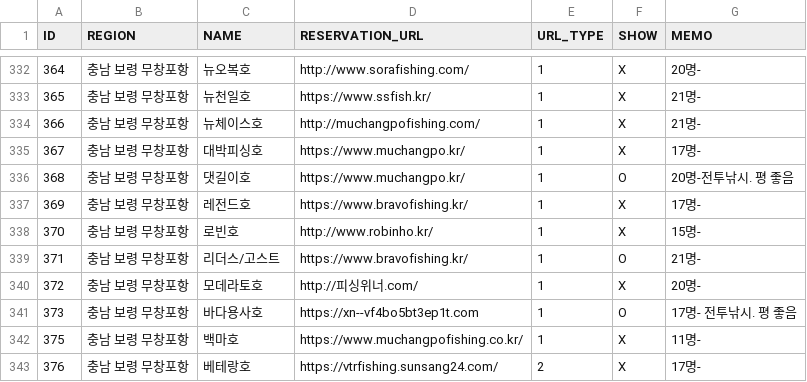
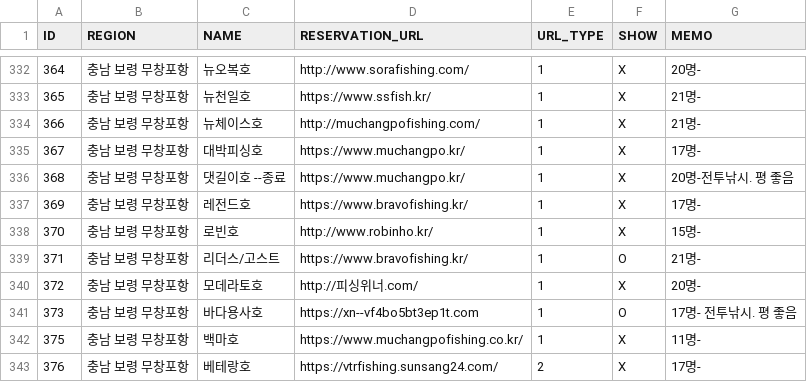
Before and after one commit to seong-geon-choi/ship, a CSV file: shiplist.csv, drawn as a sheet; only a part is shown, gaps mark what is left out.

Commit message:
배 목록 업데이트

```diff
--- a/shiplist.csv
+++ b/shiplist.csv
@@ -335,3 +335,3 @@ ID,REGION,NAME,RESERVATION_URL,URL_TYPE,SHOW,MEMO
 367,충남 보령 무창포항,대박피싱호,https://www.muchangpo.kr/,1,X,17명-
-368,충남 보령 무창포항,댓길이호,https://www.muchangpo.kr/,1,O,20명-전투낚시. 평 좋음
+368,충남 보령 무창포항,댓길이호 --종료,https://www.muchangpo.kr/,1,X,20명-전투낚시. 평 좋음
 369,충남 보령 무창포항,레전드호,https://www.bravofishing.kr/,1,X,17명-
```
